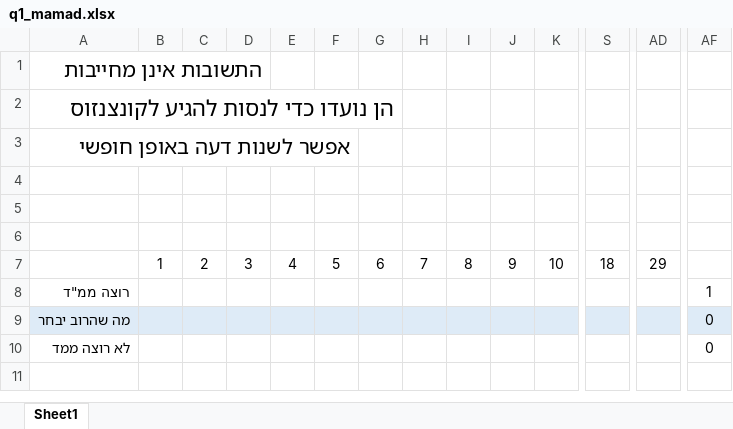
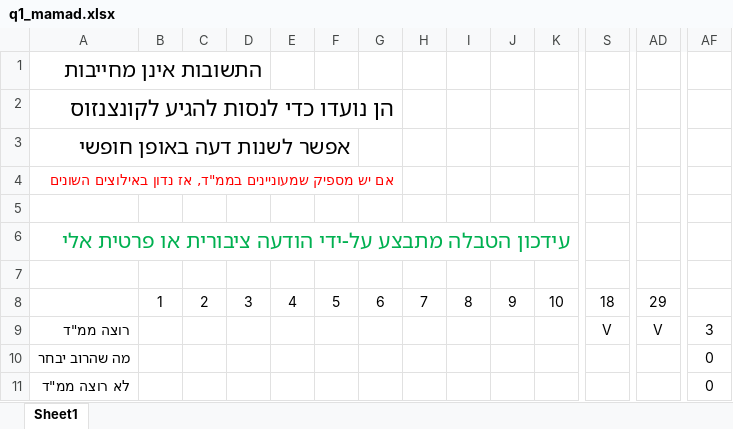
Before and after one commit to CarmiMerimovich/www2, an Excel workbook: ~carmi/q1_mamad.xlsx, sheet Sheet1, drawn as a sheet; only a part is shown, gaps mark what is left out; values as stored, in another font and other column widths than the file's, no borders; addresses are those after the commit; rows hold the shown columns only; the diff covers the shown part only; the diff names each change by its address in the sheet, - before the commit and + after, or states it on an @@ line.

```diff
--- a/~carmi/q1_mamad.xlsx (sheet Sheet1)
+++ b/~carmi/q1_mamad.xlsx (sheet Sheet1)
+row 4: אם יש מספיק שמעוניינים בממ"ד, אז נדון באילוצים השונים
-A6: (empty)
+A6: עידכון הטבלה מתבצע על-ידי הודעה ציבורית או פרטית אלי
-S9: (empty)
+S9: V
-AD9: (empty)
+AD9: V
-AF9: 1
+AF9: 3
-A10:AF10 fill: #DEEBF7
+A10:AF10 fill: none
-A11: לא רוצה ממד
+A11: לא רוצה ממ"ד
```
Also changed, not shown: cell formats elsewhere in this sheet, formulas that keep their value, 3 other files.
